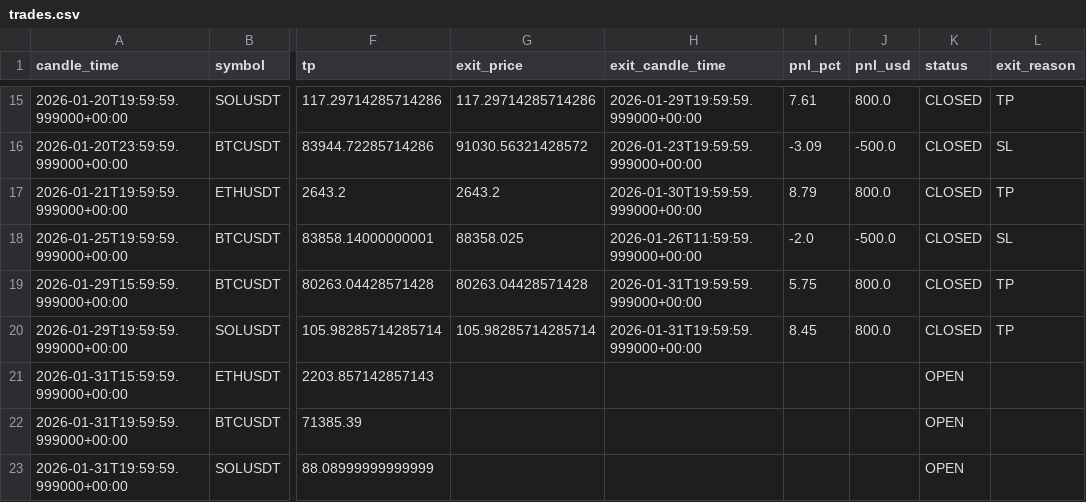
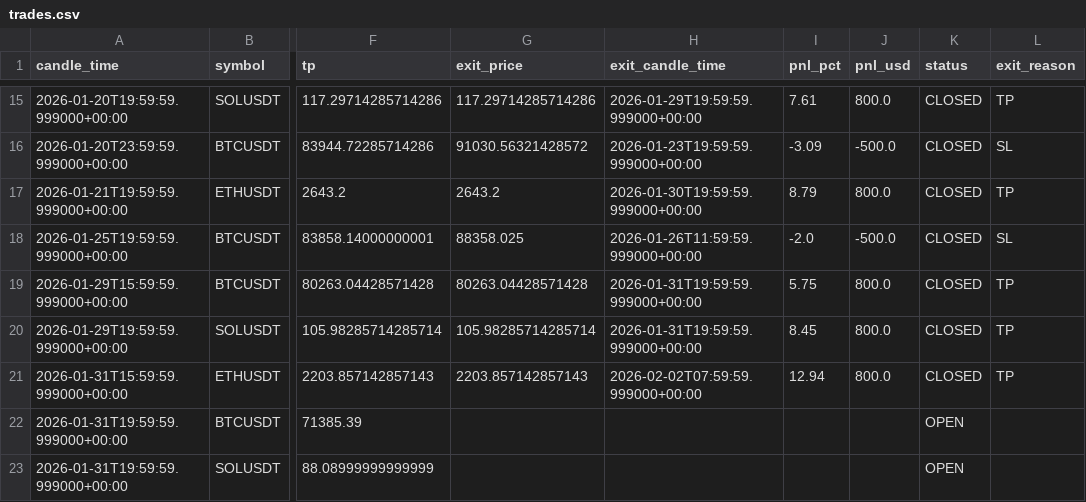
Before and after one commit to kushgbisen/cron-trader, a CSV file: logs/weekly_breakout/trades.csv, drawn as a sheet; only a part is shown, gaps mark what is left out; the diff names each change by its address in the sheet, - before the commit and + after, or states it on an @@ line.

```diff
--- a/logs/weekly_breakout/trades.csv
+++ b/logs/weekly_breakout/trades.csv
-G21 (exit_price): (empty)
+G21 (exit_price): 2203.857142857143
-H21 (exit_candle_time): (empty)
+H21 (exit_candle_time): 2026-02-02T07:59:59.999000+00:00
-I21 (pnl_pct): (empty)
+I21 (pnl_pct): 12.94
-J21 (pnl_usd): (empty)
+J21 (pnl_usd): 800.0
-K21 (status): OPEN
+K21 (status): CLOSED
-L21 (exit_reason): (empty)
+L21 (exit_reason): TP
```
Also changed, not shown: 7 other files.
